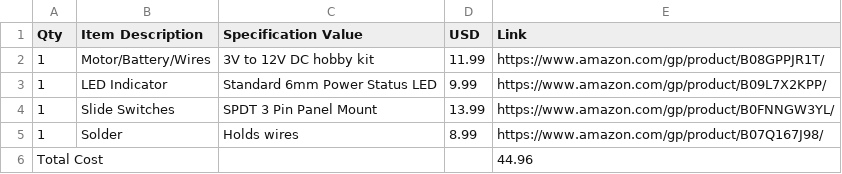
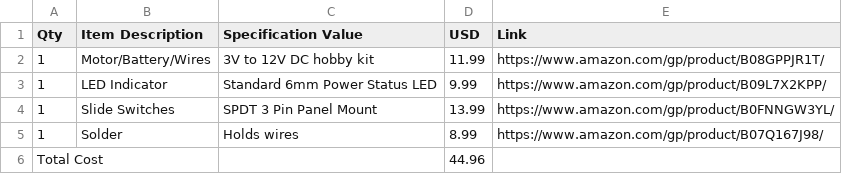
Before and after one commit to ryanjetplane1/Turbojet, a CSV file: bom.csv, drawn as a sheet; removed rows and columns are numbered as before the commit, all else as after; the diff names each change by its address in the sheet, - before the commit and + after, or states it on an @@ line.

Commit message:
Update bom.csv

```diff
--- a/bom.csv
+++ b/bom.csv
-row 6: Total Cost |  |  |  | 44.96
+row 6: Total Cost |  |  | 44.96
```
